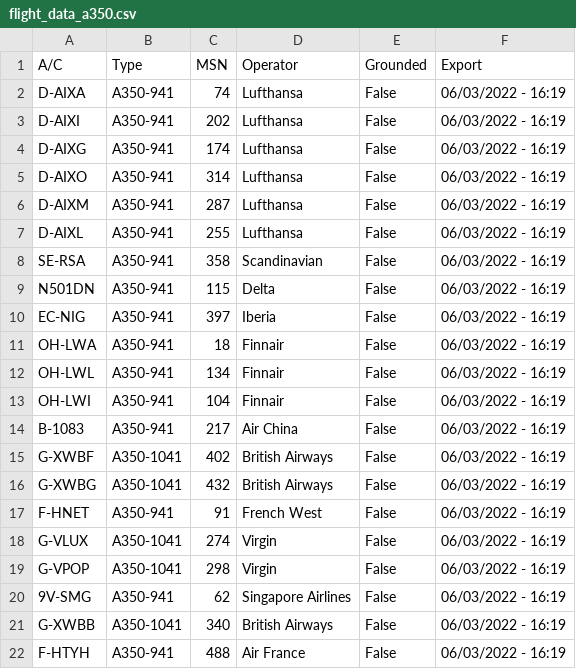
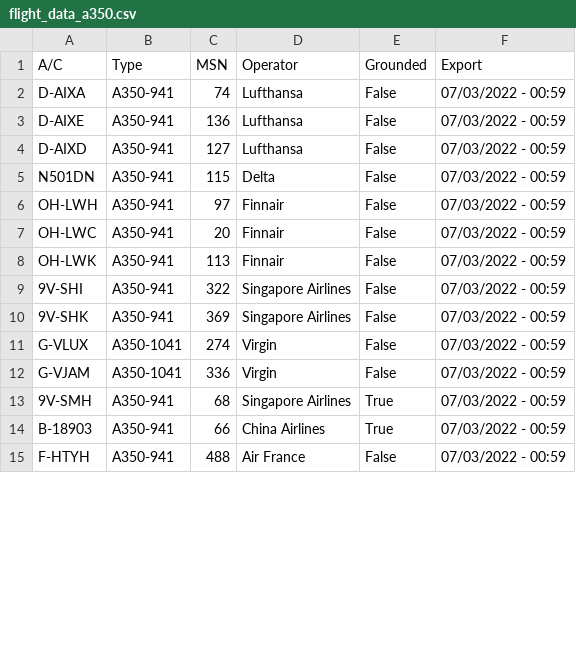
Before and after one commit to clintjb/clintjb.github.v2, a CSV file: _data/flight_data_a350.csv, drawn as a sheet; only a part is shown; the diff covers the shown part only.

```diff
--- a/_data/flight_data_a350.csv
+++ b/_data/flight_data_a350.csv
@@ -1,22 +1,15 @@
 A/C,Type,MSN,Operator,Grounded,Export
-D-AIXA,A350-941,74,Lufthansa,False,06/03/2022 - 16:19
-D-AIXI,A350-941,202,Lufthansa,False,06/03/2022 - 16:19
-D-AIXG,A350-941,174,Lufthansa,False,06/03/2022 - 16:19
-D-AIXO,A350-941,314,Lufthansa,False,06/03/2022 - 16:19
-D-AIXM,A350-941,287,Lufthansa,False,06/03/2022 - 16:19
-D-AIXL,A350-941,255,Lufthansa,False,06/03/2022 - 16:19
-SE-RSA,A350-941,358,Scandinavian,False,06/03/2022 - 16:19
-N501DN,A350-941,115,Delta,False,06/03/2022 - 16:19
-EC-NIG,A350-941,397,Iberia,False,06/03/2022 - 16:19
-OH-LWA,A350-941,18,Finnair,False,06/03/2022 - 16:19
-OH-LWL,A350-941,134,Finnair,False,06/03/2022 - 16:19
-OH-LWI,A350-941,104,Finnair,False,06/03/2022 - 16:19
-B-1083,A350-941,217,Air China,False,06/03/2022 - 16:19
-G-XWBF,A350-1041,402,British Airways,False,06/03/2022 - 16:19
-G-XWBG,A350-1041,432,British Airways,False,06/03/2022 - 16:19
-F-HNET,A350-941,91,French West,False,06/03/2022 - 16:19
-G-VLUX,A350-1041,274,Virgin,False,06/03/2022 - 16:19
-G-VPOP,A350-1041,298,Virgin,False,06/03/2022 - 16:19
-9V-SMG,A350-941,62,Singapore Airlines,False,06/03/2022 - 16:19
-G-XWBB,A350-1041,340,British Airways,False,06/03/2022 - 16:19
-F-HTYH,A350-941,488,Air France,False,06/03/2022 - 16:19
+D-AIXA,A350-941,74,Lufthansa,False,07/03/2022 - 00:59
+D-AIXE,A350-941,136,Lufthansa,False,07/03/2022 - 00:59
+D-AIXD,A350-941,127,Lufthansa,False,07/03/2022 - 00:59
+N501DN,A350-941,115,Delta,False,07/03/2022 - 00:59
+OH-LWH,A350-941,97,Finnair,False,07/03/2022 - 00:59
+OH-LWC,A350-941,20,Finnair,False,07/03/2022 - 00:59
+OH-LWK,A350-941,113,Finnair,False,07/03/2022 - 00:59
+9V-SHI,A350-941,322,Singapore Airlines,False,07/03/2022 - 00:59
+9V-SHK,A350-941,369,Singapore Airlines,False,07/03/2022 - 00:59
+G-VLUX,A350-1041,274,Virgin,False,07/03/2022 - 00:59
+G-VJAM,A350-1041,336,Virgin,False,07/03/2022 - 00:59
+9V-SMH,A350-941,68,Singapore Airlines,True,07/03/2022 - 00:59
+B-18903,A350-941,66,China Airlines,True,07/03/2022 - 00:59
+F-HTYH,A350-941,488,Air France,False,07/03/2022 - 00:59
```
Also changed, not shown: 7 added rows, 1 removed row and 7 edited cells elsewhere in this file, 1 other file.
